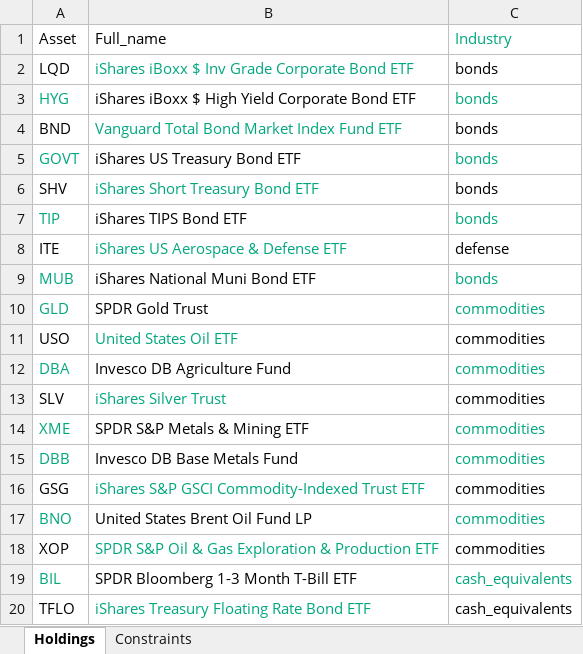
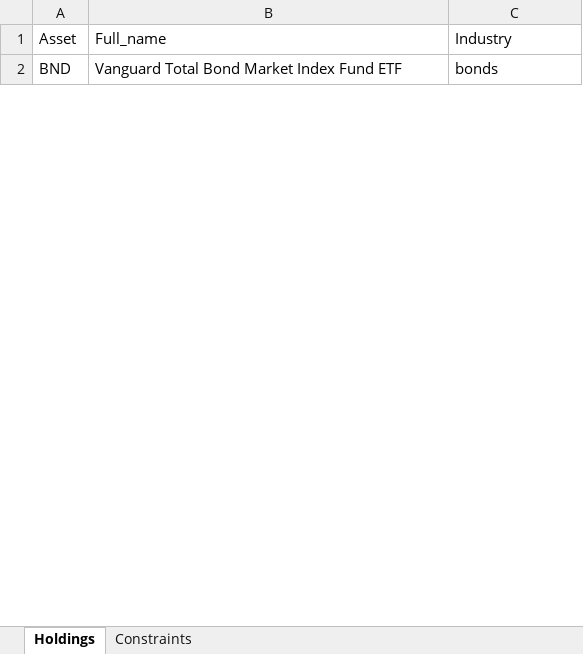
Before and after one commit to webclinic017/RiskParity, an Excel workbook: RiskParity_Holdings_Constraints.xlsx, sheet Holdings, drawn as a sheet; only a part is shown; values as stored, in another font and other column widths than the file's, no borders; removed rows and columns are numbered as before the commit, all else as after; the diff covers the shown part only; the diff names each change by its address in the sheet, - before the commit and + after, or states it on an @@ line.

Commit message:
shorter pls

```diff
--- a/RiskParity_Holdings_Constraints.xlsx (sheet Holdings)
+++ b/RiskParity_Holdings_Constraints.xlsx (sheet Holdings)
-C1 text colour: #00A67D
+C1 text colour: black
-row 2: LQD | iShares iBoxx $ Inv Grade Corporate Bond ETF | bonds
-row 3: HYG | iShares iBoxx $ High Yield Corporate Bond ETF | bonds
-B2 text colour: #00A67D
+B2 text colour: black
-row 5: GOVT | iShares US Treasury Bond ETF | bonds
-row 6: SHV | iShares Short Treasury Bond ETF | bonds
-row 7: TIP | iShares TIPS Bond ETF | bonds
-row 8: ITE | iShares US Aerospace & Defense ETF | defense
-row 9: MUB | iShares National Muni Bond ETF | bonds
-row 10: GLD | SPDR Gold Trust | commodities
-row 11: USO | United States Oil ETF | commodities
-row 12: DBA | Invesco DB Agriculture Fund | commodities
-row 13: SLV | iShares Silver Trust | commodities
-row 14: XME | SPDR S&P Metals & Mining ETF | commodities
-row 15: DBB | Invesco DB Base Metals Fund | commodities
-row 16: GSG | iShares S&P GSCI Commodity-Indexed Trust ETF | commodities
-row 17: BNO | United States Brent Oil Fund LP | commodities
-row 18: XOP | SPDR S&P Oil & Gas Exploration & Production ETF | commodities
-row 19: BIL | SPDR Bloomberg 1-3 Month T-Bill ETF | cash_equivalents
-row 20: TFLO | iShares Treasury Floating Rate Bond ETF | cash_equivalents
```
Also changed, not shown: 13 removed rows and cell formats elsewhere in this sheet, sheet Constraints.
